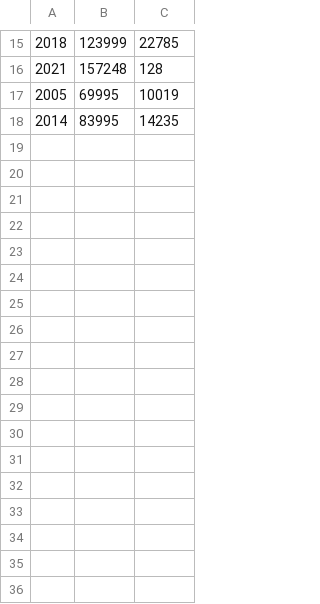
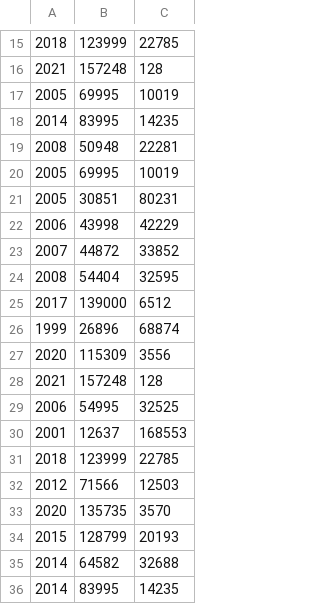
Before and after one commit to JacksonCrawford/cardata, a CSV file: output/truecar.csv, drawn as a sheet; only a part is shown, gaps mark what is left out; the diff names each change by its address in the sheet, - before the commit and + after, or states it on an @@ line.

```diff
--- a/output/truecar.csv
+++ b/output/truecar.csv
+row 19: 2008 | 50948 | 22281
+row 20: 2005 | 69995 | 10019
+row 21: 2005 | 30851 | 80231
+row 22: 2006 | 43998 | 42229
+row 23: 2007 | 44872 | 33852
+row 24: 2008 | 54404 | 32595
+row 25: 2017 | 139000 | 6512
+row 26: 1999 | 26896 | 68874
+row 27: 2020 | 115309 | 3556
+row 28: 2021 | 157248 | 128
+row 29: 2006 | 54995 | 32525
+row 30: 2001 | 12637 | 168553
+row 31: 2018 | 123999 | 22785
+row 32: 2012 | 71566 | 12503
+row 33: 2020 | 135735 | 3570
+row 34: 2015 | 128799 | 20193
+row 35: 2014 | 64582 | 32688
+row 36: 2014 | 83995 | 14235
```
Also changed, not shown: output/autotrader.csv, output/cargurus.csv, 4 other files.
